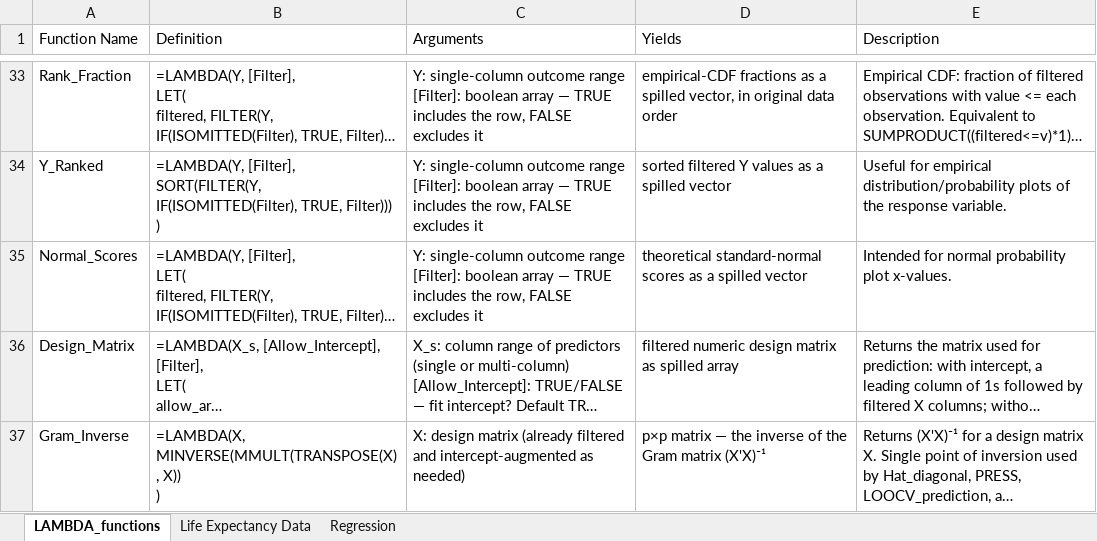
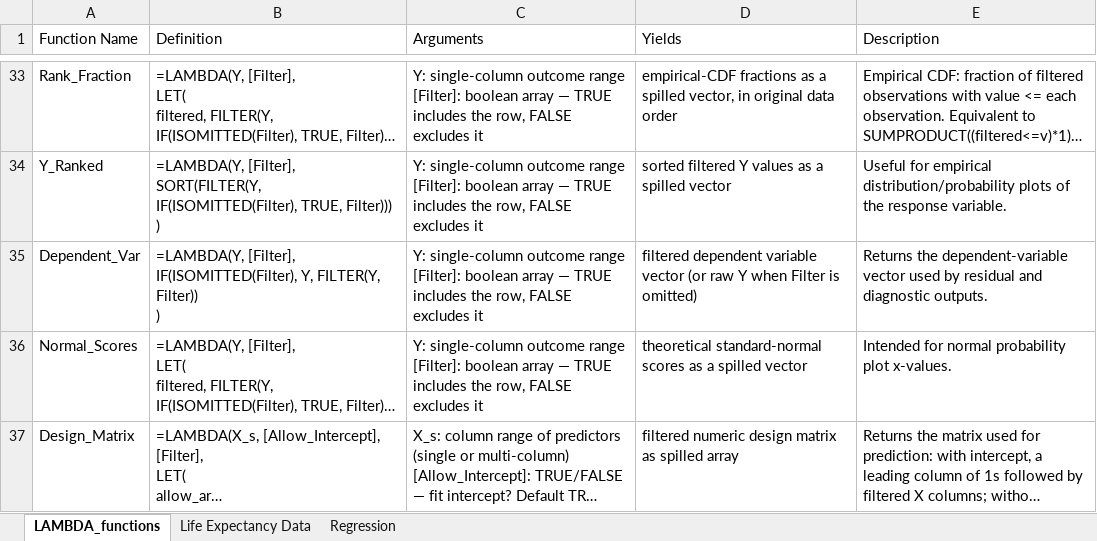
Before and after one commit to colodnerdata/Statistical_Analysis_Lambda_Catalog, an Excel workbook: Lambda_Library.xlsx, sheet LAMBDA_functions, drawn as a sheet; only a part is shown, gaps mark what is left out; the shorter side is filled out with more unchanged rows; long unchanged cells end in …; values as stored, in another font and other column widths than the file's, no borders; table styles not drawn; ↵ is a line break in a cell; the diff names each change by its address in the sheet, - before the commit and + after, or states it on an @@ line.

Commit message:
Refactor: Update residual output structure and enhance regression analysis functionality

```diff
--- a/Lambda_Library.xlsx (sheet LAMBDA_functions)
+++ b/Lambda_Library.xlsx (sheet LAMBDA_functions)
+row 35: Dependent_Var | =LAMBDA(Y, [Filter], ↵ IF(ISOMITTED(Filter), Y, FILTER(Y, Filter)) ↵ ) | Y: single-column outcome range ↵ [Filter]: boolean array — TRUE includes the row, FALSE excludes it | filtered dependent variable vector (or raw Y when Filter is omitted) | Returns the dependent-variable vector used by residual and diagnostic outputs.
```
Also changed, not shown: sheet Regression, 11 other files.
